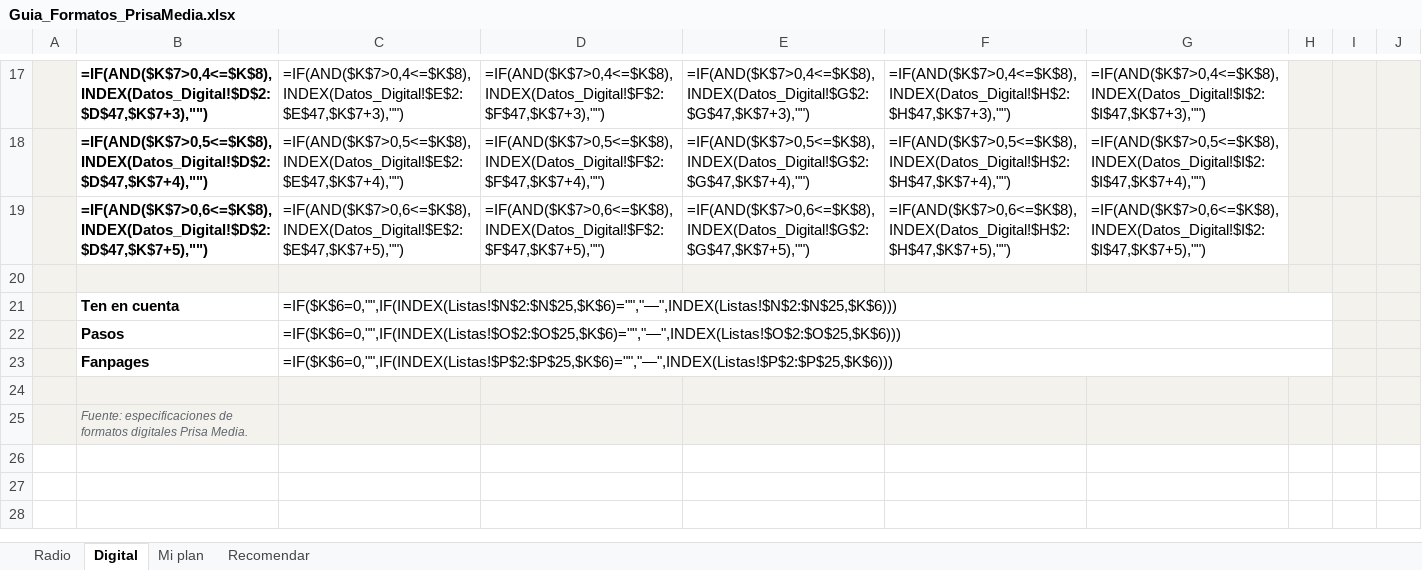
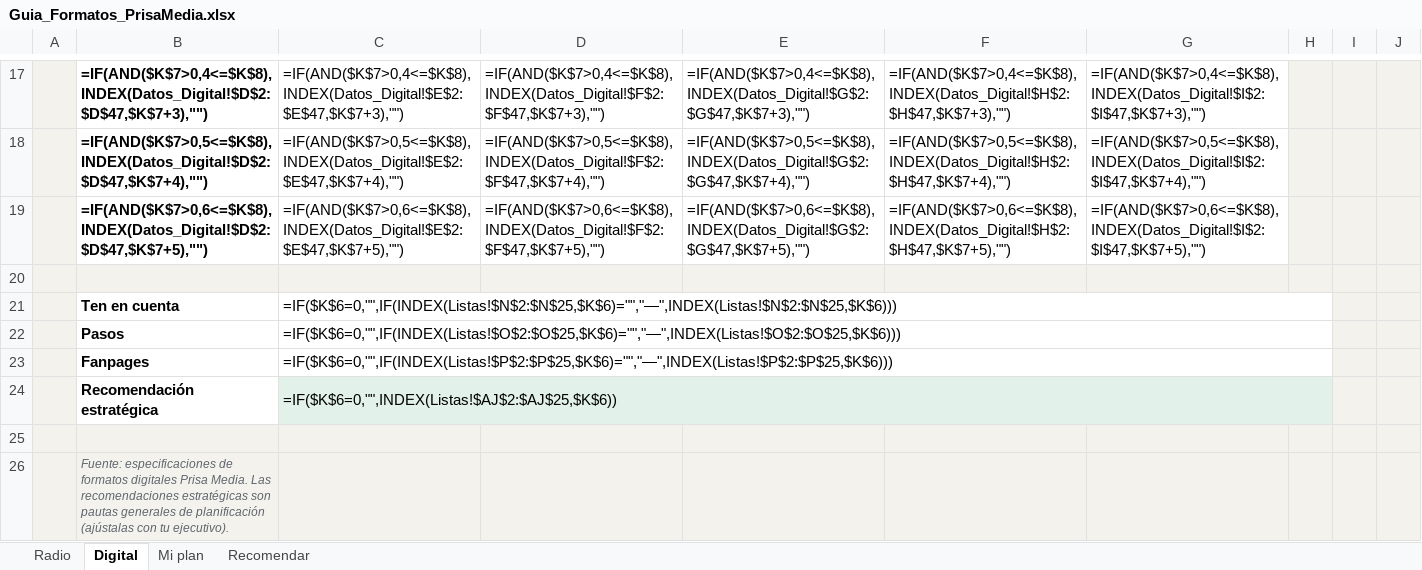
Before and after one commit to Caracolco/FormatosPrisaMedia, an Excel workbook: Guia_Formatos_PrisaMedia.xlsx, sheet Digital, drawn as a sheet; only a part is shown, gaps mark what is left out; values as stored, in another font and other column widths than the file's, no borders; formulas without a stored value are shown as written; charts and pictures and conditional formats not drawn; addresses are those after the commit; the diff names each change by its address in the sheet, - before the commit and + after, or states it on an @@ line.

```diff
--- a/Guia_Formatos_PrisaMedia.xlsx (sheet Digital)
+++ b/Guia_Formatos_PrisaMedia.xlsx (sheet Digital)
+row 24:  | Recomendación estratégica | =IF($K$6=0,"",INDEX(Listas!$AJ$2:$AJ$25,$K$6))
-B26: …Prisa Media.
+B26: …Prisa Media. Las recomendaciones estratégicas son pautas generales de planificación (ajústalas con tu ejecutivo).
```
Also changed, not shown: sheet Mi plan, sheet Radio, 6 other files.
